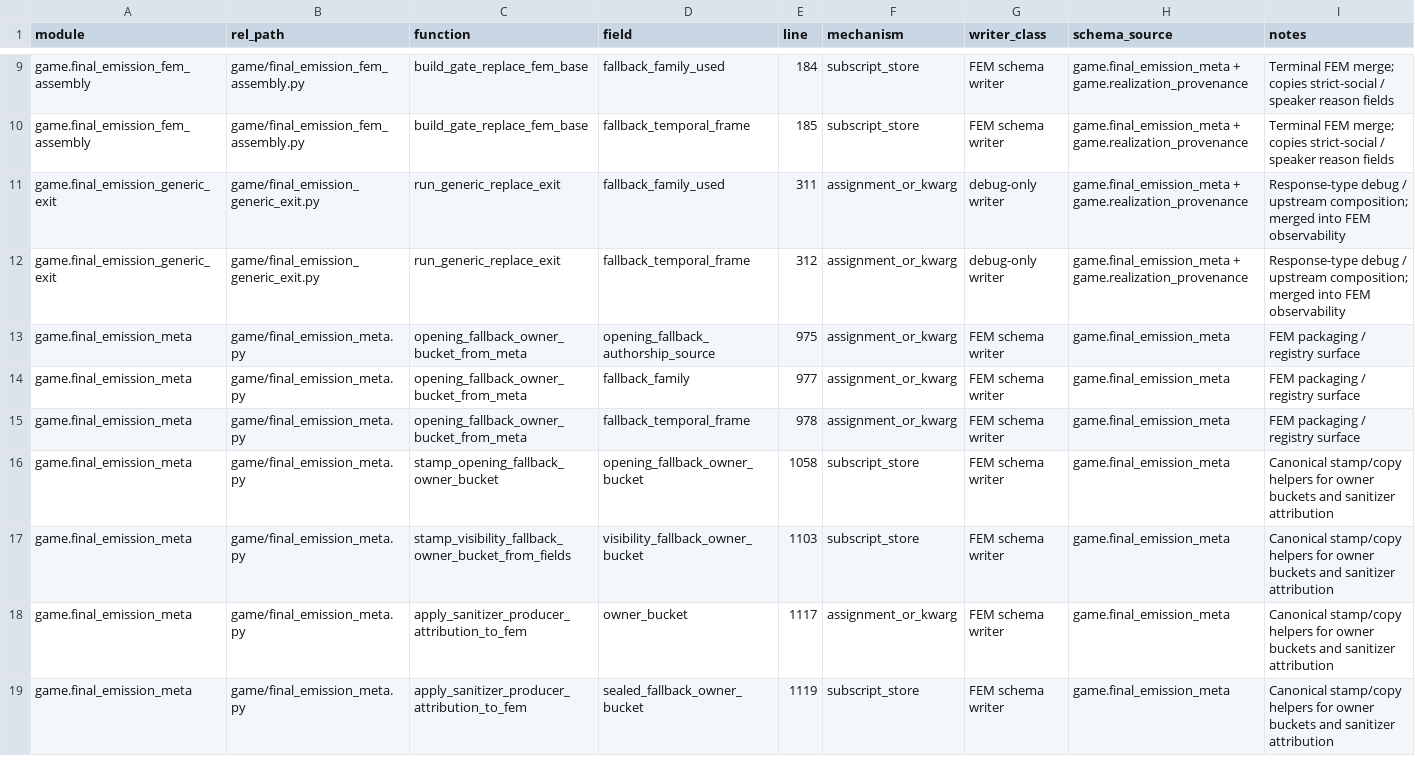
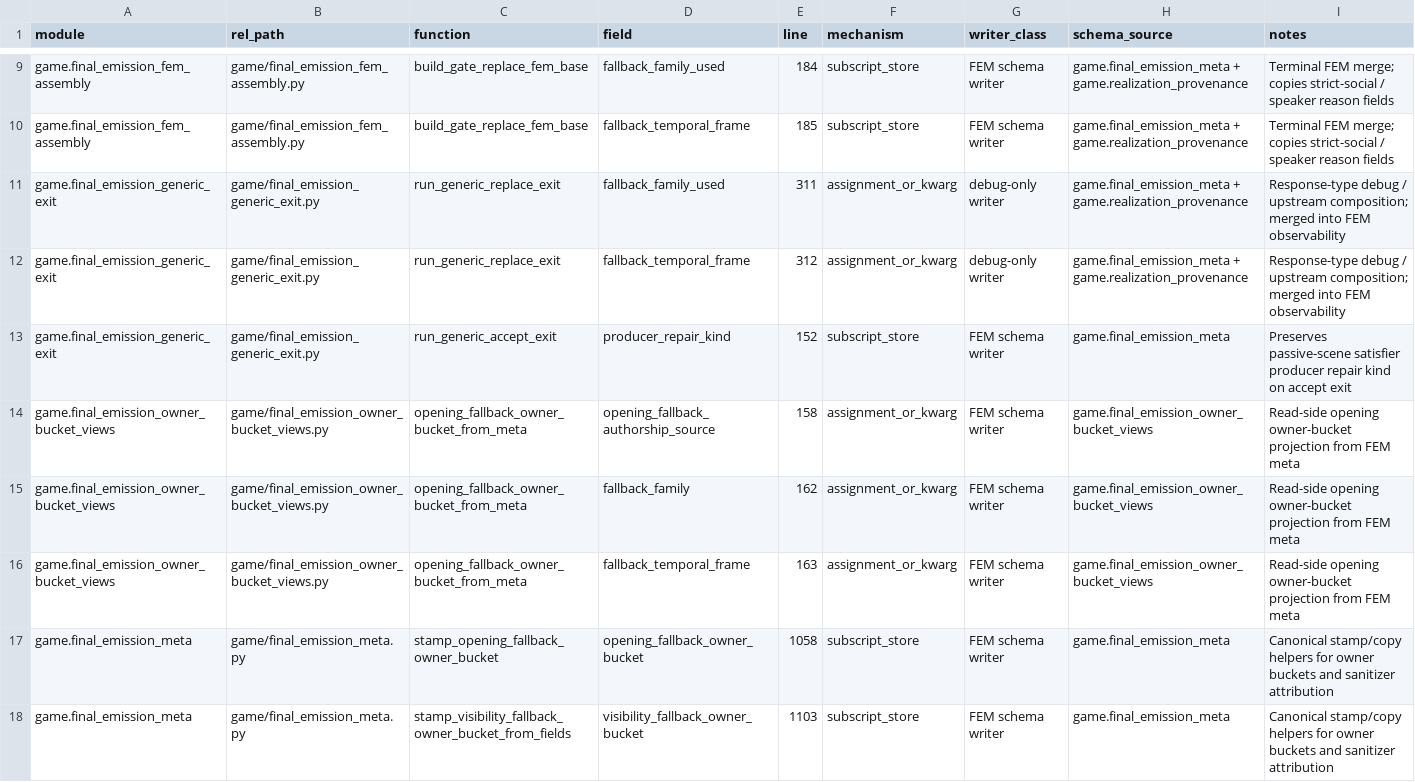
Before and after one commit to CrowbarInc/AI-DM-Ashen-Thrones-, a CSV file: docs/audits/BU4_ownership_write_paths.csv, drawn as a sheet; only a part is shown, gaps mark what is left out; the shorter side is filled out with more unchanged rows.

```diff
--- a/docs/audits/BU4_ownership_write_paths.csv
+++ b/docs/audits/BU4_ownership_write_paths.csv
@@ -12,5 +12,6 @@ game.final_emission_generic_exit,game/final_emission_generic_exit.py,run_generic
 game.final_emission_generic_exit,game/final_emission_generic_exit.py,run_generic_replace_exit,fallback_temporal_frame,312,assignment_or_kwarg,debug-only writer,game.final_emission_meta + game.realization_provenance,Response-type debug / upstream composition; merged into FEM observability
-game.final_emission_meta,game/final_emission_meta.py,opening_fallback_owner_bucket_from_meta,opening_fallback_authorship_source,975,assignment_or_kwarg,FEM schema writer,game.final_emission_meta,FEM packaging / registry surface
-game.final_emission_meta,game/final_emission_meta.py,opening_fallback_owner_bucket_from_meta,fallback_family,977,assignment_or_kwarg,FEM schema writer,game.final_emission_meta,FEM packaging / registry surface
-game.final_emission_meta,game/final_emission_meta.py,opening_fallback_owner_bucket_from_meta,fallback_temporal_frame,978,assignment_or_kwarg,FEM schema writer,game.final_emission_meta,FEM packaging / registry surface
+game.final_emission_generic_exit,game/final_emission_generic_exit.py,run_generic_accept_exit,producer_repair_kind,152,subscript_store,FEM schema writer,game.final_emission_meta,Preserves passive-scene satisfier producer repair kind on accept exit
+game.final_emission_owner_bucket_views,game/final_emission_owner_bucket_views.py,opening_fallback_owner_bucket_from_meta,opening_fallback_authorship_source,158,assignment_or_kwarg,FEM schema writer,game.final_emission_owner_bucket_views,Read-side opening owner-bucket projection from FEM meta
+game.final_emission_owner_bucket_views,game/final_emission_owner_bucket_views.py,opening_fallback_owner_bucket_from_meta,fallback_family,162,assignment_or_kwarg,FEM schema writer,game.final_emission_owner_bucket_views,Read-side opening owner-bucket projection from FEM meta
+game.final_emission_owner_bucket_views,game/final_emission_owner_bucket_views.py,opening_fallback_owner_bucket_from_meta,fallback_temporal_frame,163,assignment_or_kwarg,FEM schema writer,game.final_emission_owner_bucket_views,Read-side opening owner-bucket projection from FEM meta
 game.final_emission_meta,game/final_emission_meta.py,stamp_opening_fallback_owner_bucket,opening_fallback_owner_bucket,1058,subscript_store,FEM schema writer,game.final_emission_meta,Canonical stamp/copy helpers for owner buckets and sanitizer attribution
```
Also changed, not shown: 24 other files.
